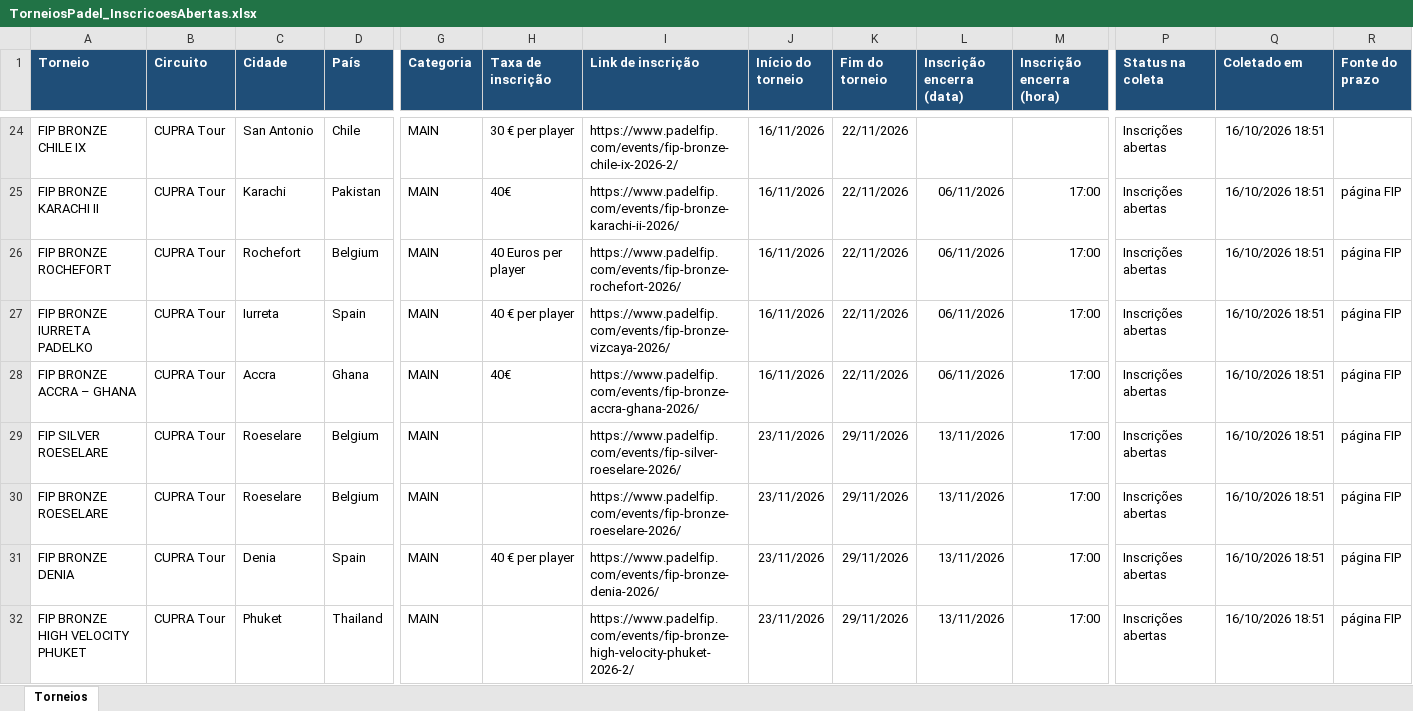
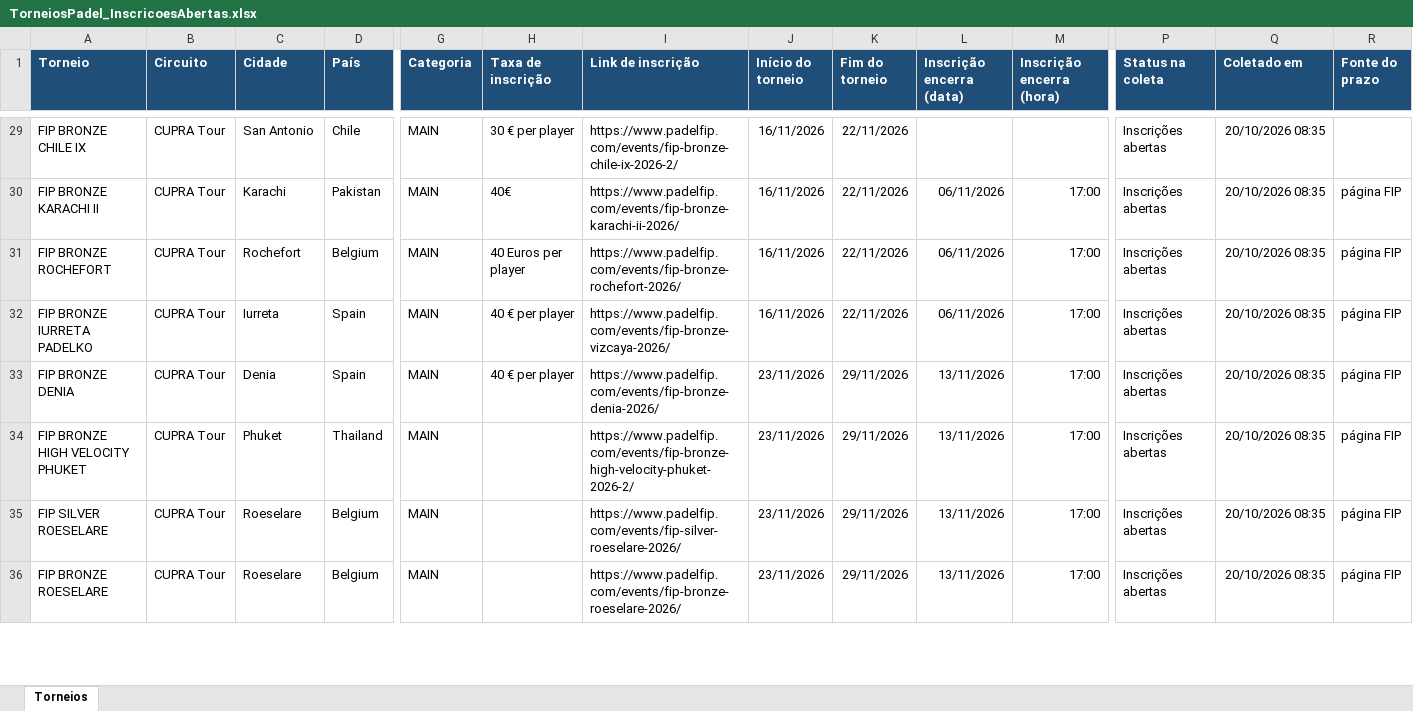
Before and after one commit to marceloribeiro1711/PSC_PRO, an Excel workbook: TorneiosPadel_InscricoesAbertas.xlsx, sheet Torneios, drawn as a sheet; only a part is shown, gaps mark what is left out; values as stored, in another font and other column widths than the file's, no borders; removed rows and columns are numbered as before the commit, all else as after; rows hold the shown columns only; the diff covers the shown part only; the diff names each change by its address in the sheet, - before the commit and + after, or states it on an @@ line.

```diff
--- a/TorneiosPadel_InscricoesAbertas.xlsx (sheet Torneios)
+++ b/TorneiosPadel_InscricoesAbertas.xlsx (sheet Torneios)
-Q29:Q33 (Coletado em): 16/10/2026 18:51
+Q29:Q33 (Coletado em): 20/10/2026 08:35
-A33 (Torneio): FIP BRONZE ACCRA – GHANA
+A33 (Torneio): FIP BRONZE DENIA
-C33 (Cidade): Accra
+C33 (Cidade): Denia
-D33 (País): Ghana
+D33 (País): Spain
-H33 (Taxa de inscrição): 40€
+H33 (Taxa de inscrição): 40 € per player
-I33 (Link de inscrição): https://www.padelfip.com/events/fip-bronze-accra-ghana-2026/
+I33 (Link de inscrição): https://www.padelfip.com/events/fip-bronze-denia-2026/
-J33 (Início do torneio): 16/11/2026
+J33 (Início do torneio): 23/11/2026
-K33 (Fim do torneio): 22/11/2026
+K33 (Fim do torneio): 29/11/2026
-L33 (Inscrição encerra (data)): 06/11/2026
+L33 (Inscrição encerra (data)): 13/11/2026
+row 34: FIP BRONZE HIGH VELOCITY PHUKET | CUPRA Tour | Phuket | Thailand | MAIN |  | https://www.padelfip.com/events/fip-bronze-high-velocity-phuket-2026-2/ | 23/11/2026 | 29/11/2026 | 13/11/2026 | 17:00 | Inscrições abertas | 20/10/2026 08:35 | página FIP
-Q35:Q36 (Coletado em): 16/10/2026 18:51
+Q35:Q36 (Coletado em): 20/10/2026 08:35
-row 31: FIP BRONZE DENIA | CUPRA Tour | Denia | Spain | MAIN | 40 € per player | https://www.padelfip.com/events/fip-bronze-denia-2026/ | 23/11/2026 | 29/11/2026 | 13/11/2026 | 17:00 | Inscrições abertas | 16/10/2026 18:51 | página FIP
-row 32: FIP BRONZE HIGH VELOCITY PHUKET | CUPRA Tour | Phuket | Thailand | MAIN |  | https://www.padelfip.com/events/fip-bronze-high-velocity-phuket-2026-2/ | 23/11/2026 | 29/11/2026 | 13/11/2026 | 17:00 | Inscrições abertas | 16/10/2026 18:51 | página FIP
```
Also changed, not shown: 9 added rows, 4 removed rows and 35 edited cells elsewhere in this sheet.
